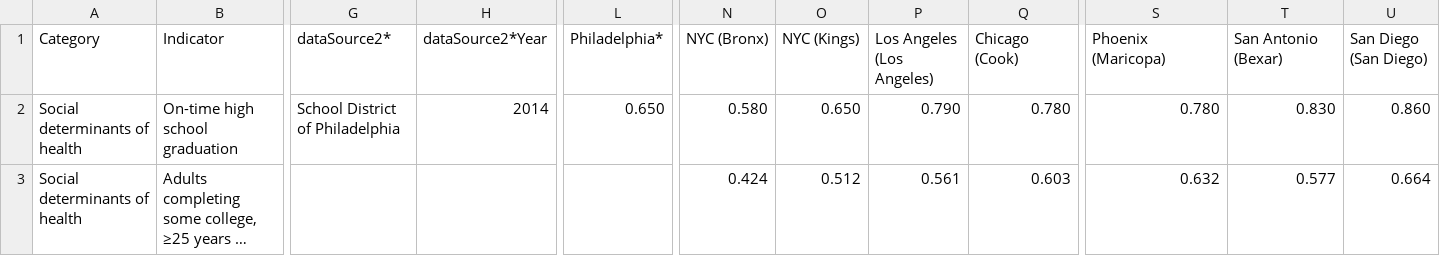
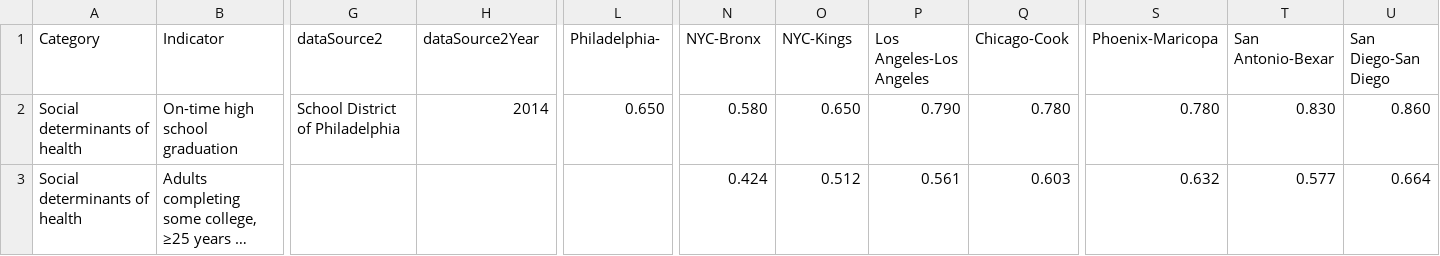
Before and after one commit to timwis/sheetstat, a CSV file: _data/top_10_cities.csv, drawn as a sheet; only a part is shown, gaps mark what is left out; long unchanged cells end in …; the diff covers the shown part only; the diff names each change by its address in the sheet, - before the commit and + after, or states it on an @@ line.

Commit message:
fix top 10 charts

```diff
--- a/_data/top_10_cities.csv
+++ b/_data/top_10_cities.csv
-G1: dataSource2*
+G1: dataSource2
-H1: dataSource2*Year
+H1: dataSource2Year
-L1: Philadelphia*
+L1: Philadelphia-
-N1: NYC (Bronx)
+N1: NYC-Bronx
-O1: NYC (Kings)
+O1: NYC-Kings
-P1: Los Angeles (Los Angeles)
+P1: Los Angeles-Los Angeles
-Q1: Chicago (Cook)
+Q1: Chicago-Cook
-S1: Phoenix (Maricopa)
+S1: Phoenix-Maricopa
-T1: San Antonio (Bexar)
+T1: San Antonio-Bexar
-U1: San Diego (San Diego)
+U1: San Diego-San Diego
```
Also changed, not shown: 3 edited cells elsewhere in this file, 11 other files.
